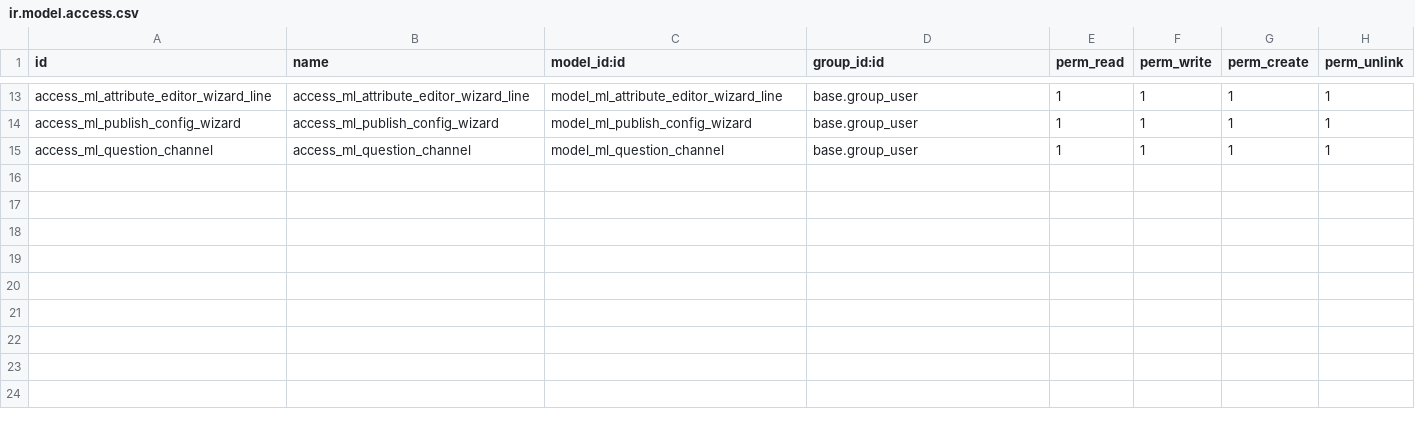
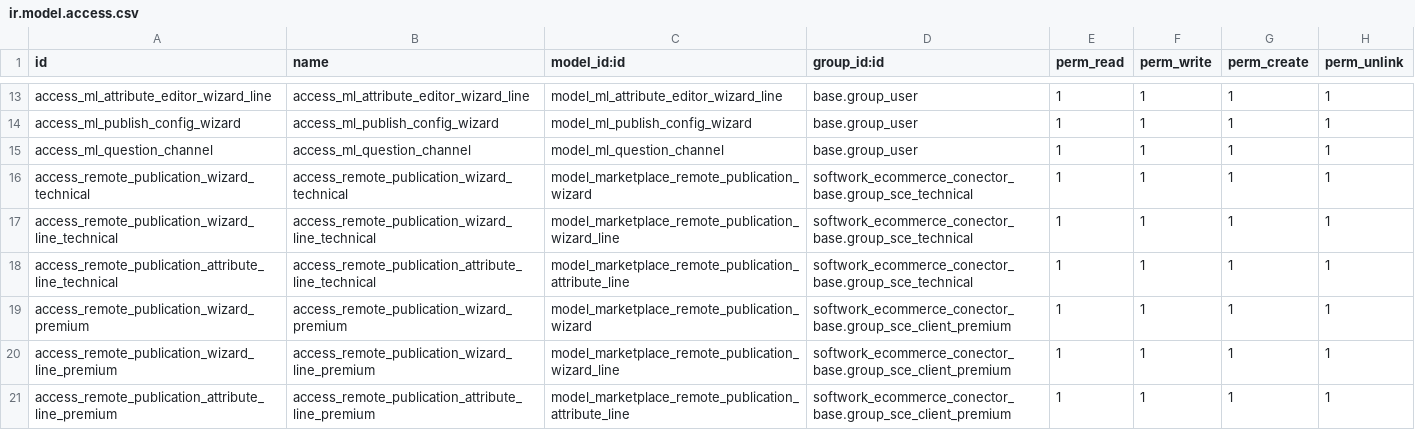
Before and after one commit to AlejandroCasalotti/Softwork, a CSV file: marketplace_connector/addons/sce_connector_ml/security/ir.model.access.csv, drawn as a sheet; only a part is shown, gaps mark what is left out.

```diff
--- a/marketplace_connector/addons/sce_connector_ml/security/ir.model.access.csv
+++ b/marketplace_connector/addons/sce_connector_ml/security/ir.model.access.csv
@@ -15 +15,7 @@ access_ml_publish_config_wizard,access_ml_publish_config_wizard,model_ml_publish
 access_ml_question_channel,access_ml_question_channel,model_ml_question_channel,base.group_user,1,1,1,1
+access_remote_publication_wizard_technical,access_remote_publication_wizard_technical,model_marketplace_remote_publication_wizard,softwork_ecommerce_conector_base.group_sce_technical,1,1,1,1
+access_remote_publication_wizard_line_technical,access_remote_publication_wizard_line_technical,model_marketplace_remote_publication_wizard_line,softwork_ecommerce_conector_base.group_sce_technical,1,1,1,1
+access_remote_publication_attribute_line_technical,access_remote_publication_attribute_line_technical,model_marketplace_remote_publication_attribute_line,softwork_ecommerce_conector_base.group_sce_technical,1,1,1,1
+access_remote_publication_wizard_premium,access_remote_publication_wizard_premium,model_marketplace_remote_publication_wizard,softwork_ecommerce_conector_base.group_sce_client_premium,1,1,1,1
+access_remote_publication_wizard_line_premium,access_remote_publication_wizard_line_premium,model_marketplace_remote_publication_wizard_line,softwork_ecommerce_conector_base.group_sce_client_premium,1,1,1,1
+access_remote_publication_attribute_line_premium,access_remote_publication_attribute_line_premium,model_marketplace_remote_publication_attribute_line,softwork_ecommerce_conector_base.group_sce_client_premium,1,1,1,1
```
Also changed, not shown: marketplace_connector/addons/sce_product_marketplace/security/ir.model.access.csv, 16 other files.
